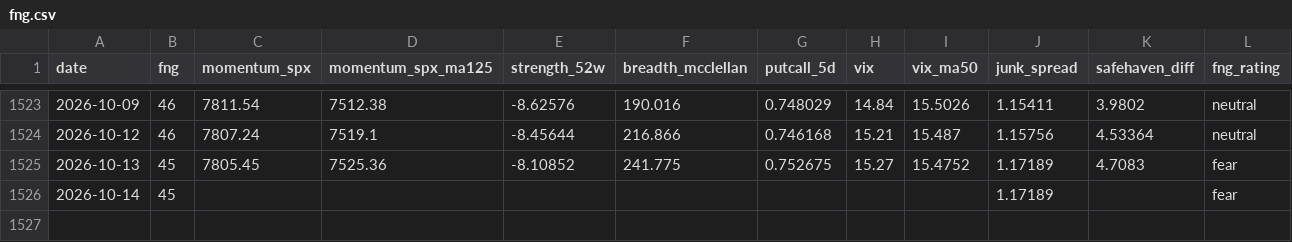
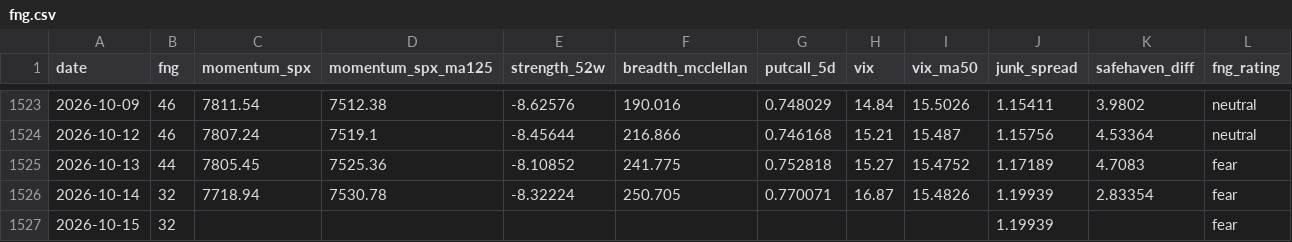
Before and after one commit to riverfjs/notification, a CSV file: data/macro/fng.csv, drawn as a sheet; only a part is shown, gaps mark what is left out.

```diff
--- a/data/macro/fng.csv
+++ b/data/macro/fng.csv
@@ -1524,3 +1524,4 @@ date,fng,momentum_spx,momentum_spx_ma125,strength_52w,breadth_mcclellan,putcall_
 2026-10-12,46,7807.24,7519.1,-8.45644,216.866,0.746168,15.21,15.487,1.15756,4.53364,neutral
-2026-10-13,45,7805.45,7525.36,-8.10852,241.775,0.752675,15.27,15.4752,1.17189,4.7083,fear
-2026-10-14,45,,,,,,,,1.17189,,fear
+2026-10-13,44,7805.45,7525.36,-8.10852,241.775,0.752818,15.27,15.4752,1.17189,4.7083,fear
+2026-10-14,32,7718.94,7530.78,-8.32224,250.705,0.770071,16.87,15.4826,1.19939,2.83354,fear
+2026-10-15,32,,,,,,,,1.19939,,fear
```
Also changed, not shown: data/macro/breadth.csv, data/macro/breadth_stocks.csv, 41 other files.
